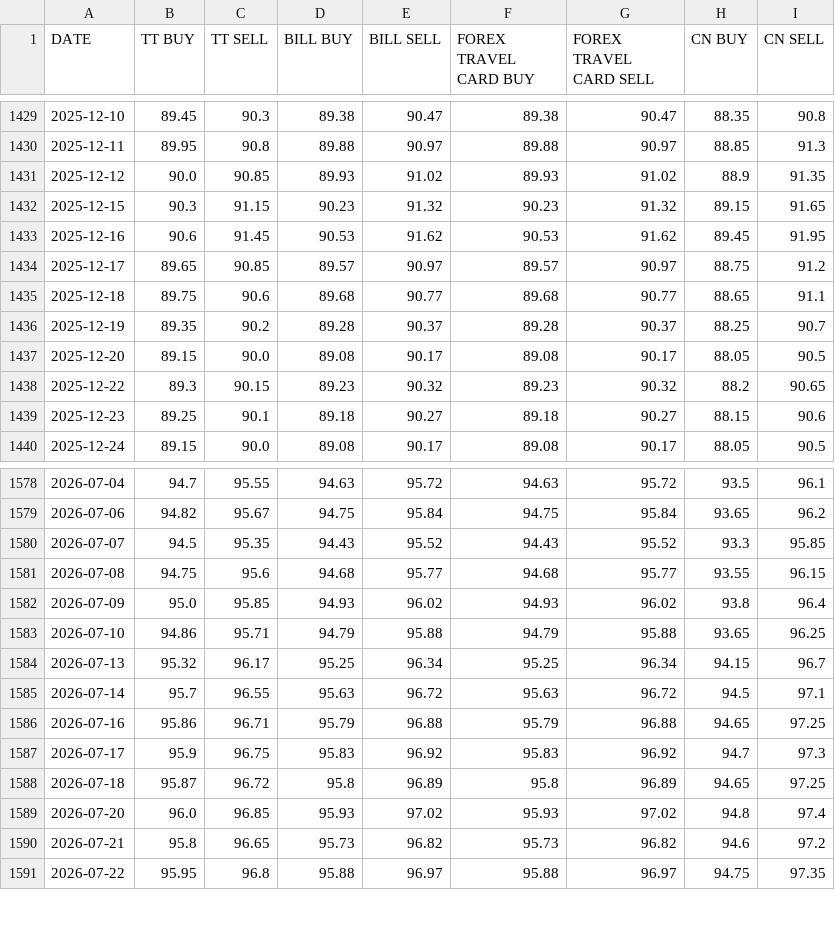
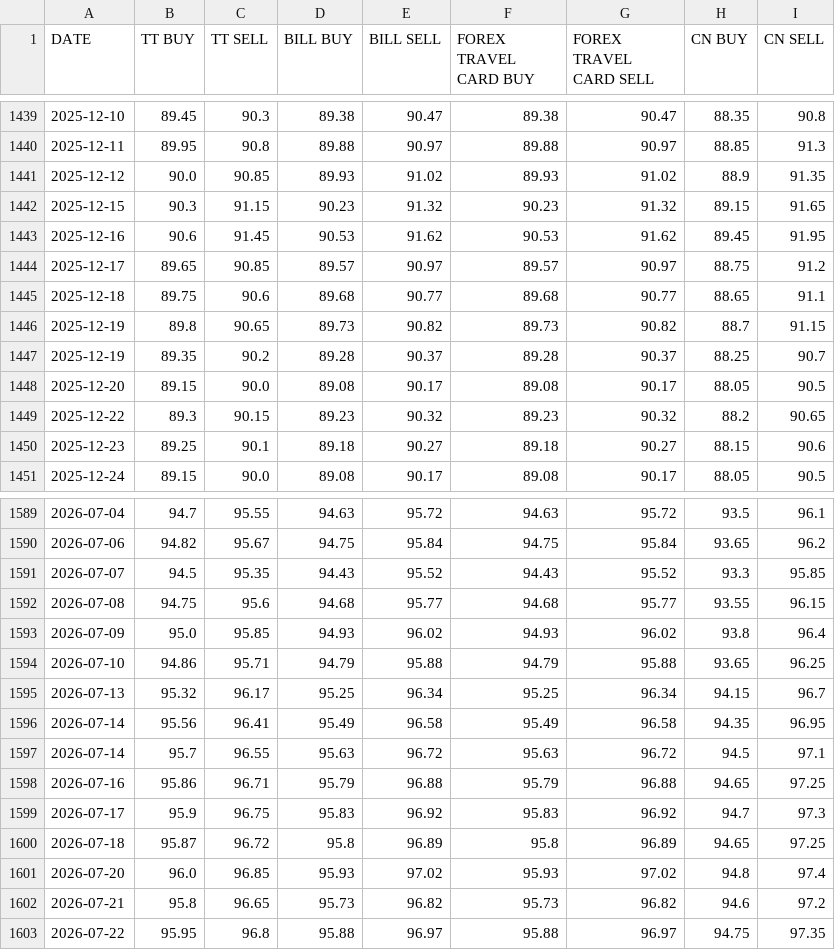
Before and after one commit to SatvirSingh98/ITR-FA-GENERATOR, a CSV file: data/SBI_FOREX_CARD_RATES_USD.csv, drawn as a sheet; only a part is shown, gaps mark what is left out; the diff covers the shown part only.

```diff
--- a/data/SBI_FOREX_CARD_RATES_USD.csv
+++ b/data/SBI_FOREX_CARD_RATES_USD.csv
@@ -1435,2 +1445,3 @@ DATE,TT BUY,TT SELL,BILL BUY,BILL SELL,FOREX TRAVEL CARD BUY,FOREX TRAVEL CARD S
 2025-12-18,89.75,90.6,89.68,90.77,89.68,90.77,88.65,91.1
+2025-12-19,89.8,90.65,89.73,90.82,89.73,90.82,88.7,91.15
 2025-12-19,89.35,90.2,89.28,90.37,89.28,90.37,88.25,90.7
@@ -1584,2 +1595,3 @@ DATE,TT BUY,TT SELL,BILL BUY,BILL SELL,FOREX TRAVEL CARD BUY,FOREX TRAVEL CARD S
 2026-07-13,95.32,96.17,95.25,96.34,95.25,96.34,94.15,96.7
+2026-07-14,95.56,96.41,95.49,96.58,95.49,96.58,94.35,96.95
 2026-07-14,95.7,96.55,95.63,96.72,95.63,96.72,94.5,97.1
```
Also changed, not shown: 10 added rows elsewhere in this file.
